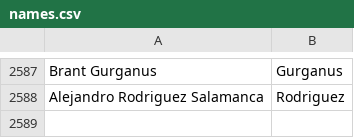
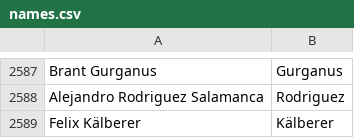
Before and after one commit to gurumukhi/community-data, a CSV file: credits/names.csv, drawn as a sheet; only a part is shown, gaps mark what is left out; the diff names each change by its address in the sheet, - before the commit and + after, or states it on an @@ line.

Commit message:
Felix Kälberer <l_l@gmx-topmail.de>: "Performance improvements and bug fixes in PDF.js"

```diff
--- a/credits/names.csv
+++ b/credits/names.csv
+row 2589: Felix Kälberer | Kälberer
```
